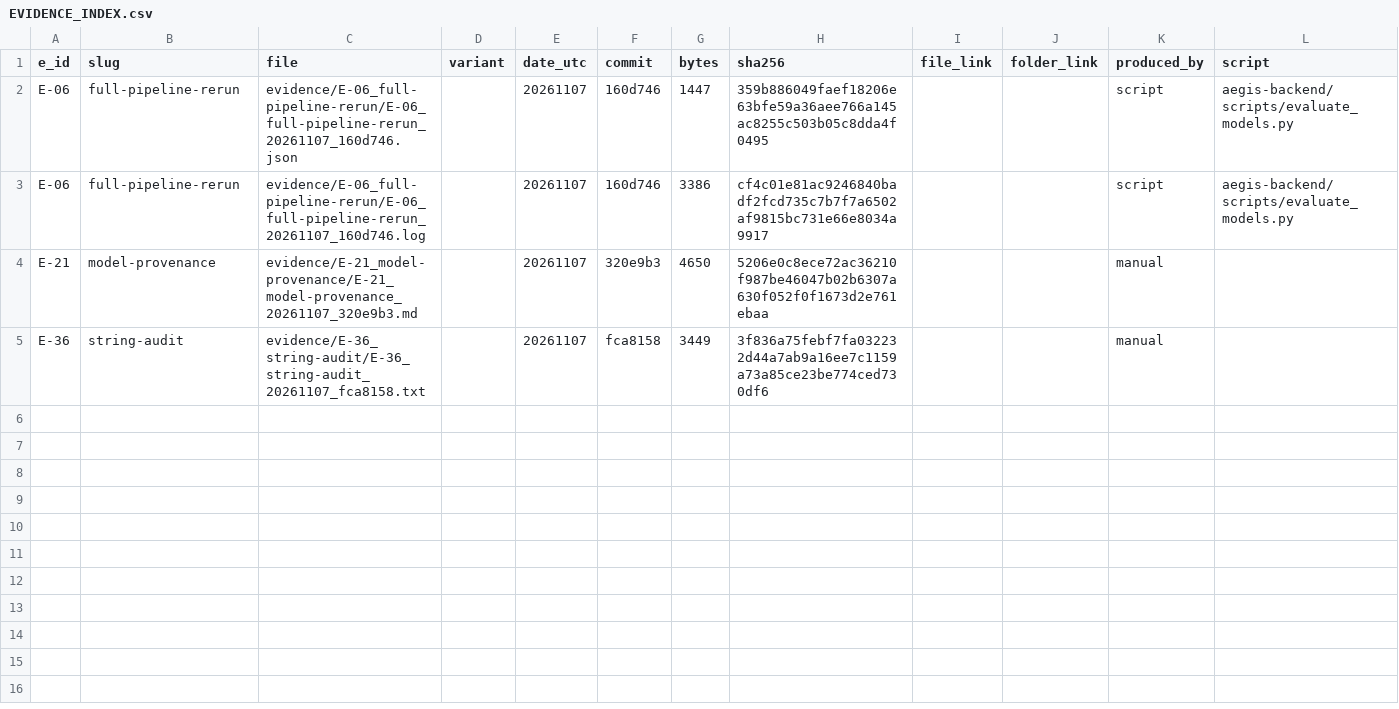
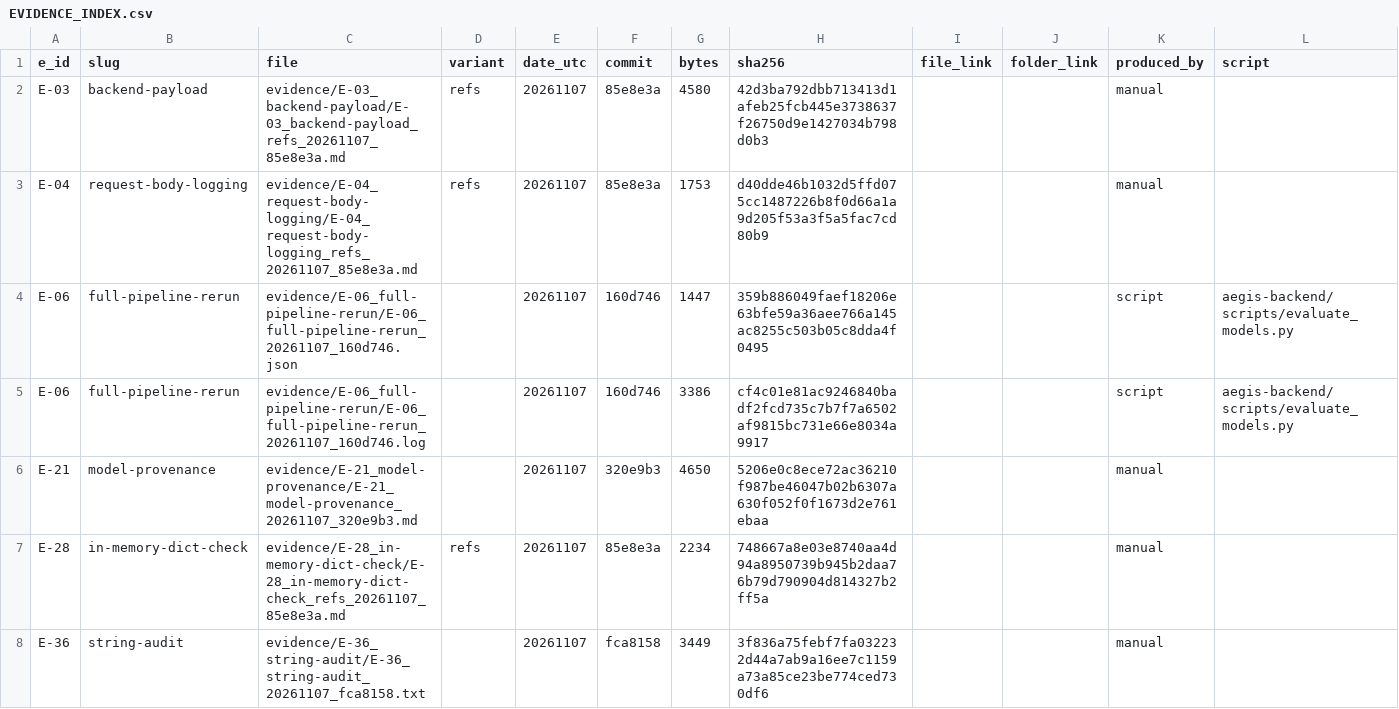
Before and after one commit to j4ffyy/Aegis-Phishing-Context-Analyzer, a CSV file: evidence/EVIDENCE_INDEX.csv, drawn as a sheet; only a part is shown; rows hold the shown columns only; the diff names each change by its address in the sheet, - before the commit and + after, or states it on an @@ line.

Commit message:
evidence: E-03, E-04, E-28 data-handling audit (I-09)

```diff
--- a/evidence/EVIDENCE_INDEX.csv
+++ b/evidence/EVIDENCE_INDEX.csv
+row 2: E-03 | backend-payload | evidence/E-03_backend-payload/E-03_backend-payload_refs_20261107_85e8e3a.md | refs | 20261107 | 85e8e3a | 4580 | 42d3ba792dbb713413d1afeb25fcb445e3738637f26750d9e1427034b798d0b3 |  |  | manual
+row 3: E-04 | request-body-logging | evidence/E-04_request-body-logging/E-04_request-body-logging_refs_20261107_85e8e3a.md | refs | 20261107 | 85e8e3a | 1753 | d40dde46b1032d5ffd075cc1487226b8f0d66a1a9d205f53a3f5a5fac7cd80b9 |  |  | manual
+row 7: E-28 | in-memory-dict-check | evidence/E-28_in-memory-dict-check/E-28_in-memory-dict-check_refs_20261107_85e8e3a.md | refs | 20261107 | 85e8e3a | 2234 | 748667a8e03e8740aa4d94a8950739b945b2daa76b79d790904d814327b2ff5a |  |  | manual
```
Also changed, not shown: evidence/PROVENANCE.csv, 5 other files.
